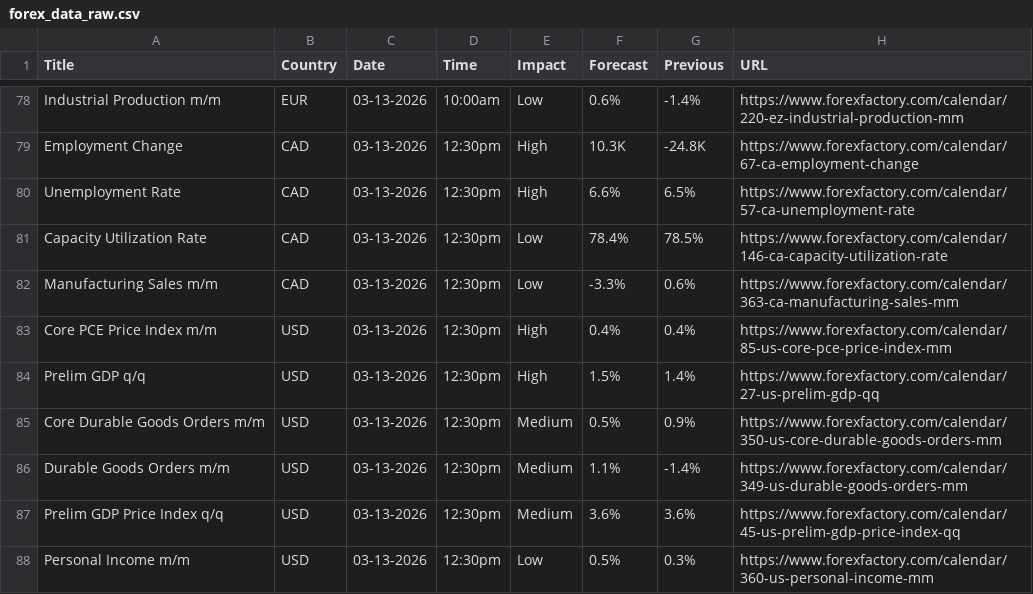
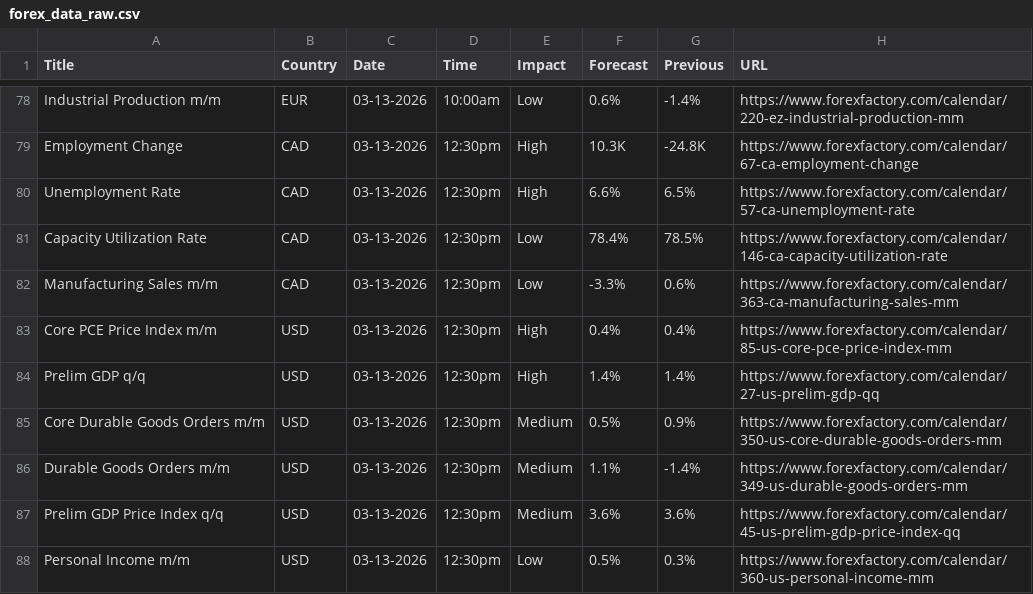
Before and after one commit to CryptoGamerDev/forex-calendar-data, a CSV file: forex_data_raw.csv, drawn as a sheet; only a part is shown, gaps mark what is left out.

```diff
--- a/forex_data_raw.csv
+++ b/forex_data_raw.csv
@@ -83,3 +83,3 @@ Manufacturing Sales m/m,CAD,03-13-2026,12:30pm,Low,-3.3%,0.6%,https://www.forexf
 Core PCE Price Index m/m,USD,03-13-2026,12:30pm,High,0.4%,0.4%,https://www.forexfactory.com/calendar/85-us-core-pce-price-index-mm
-Prelim GDP q/q,USD,03-13-2026,12:30pm,High,1.5%,1.4%,https://www.forexfactory.com/calendar/27-us-prelim-gdp-qq
+Prelim GDP q/q,USD,03-13-2026,12:30pm,High,1.4%,1.4%,https://www.forexfactory.com/calendar/27-us-prelim-gdp-qq
 Core Durable Goods Orders m/m,USD,03-13-2026,12:30pm,Medium,0.5%,0.9%,https://www.forexfactory.com/calendar/350-us-core-durable-goods-orders-mm
```
Also changed, not shown: forex_data_simple.csv.
